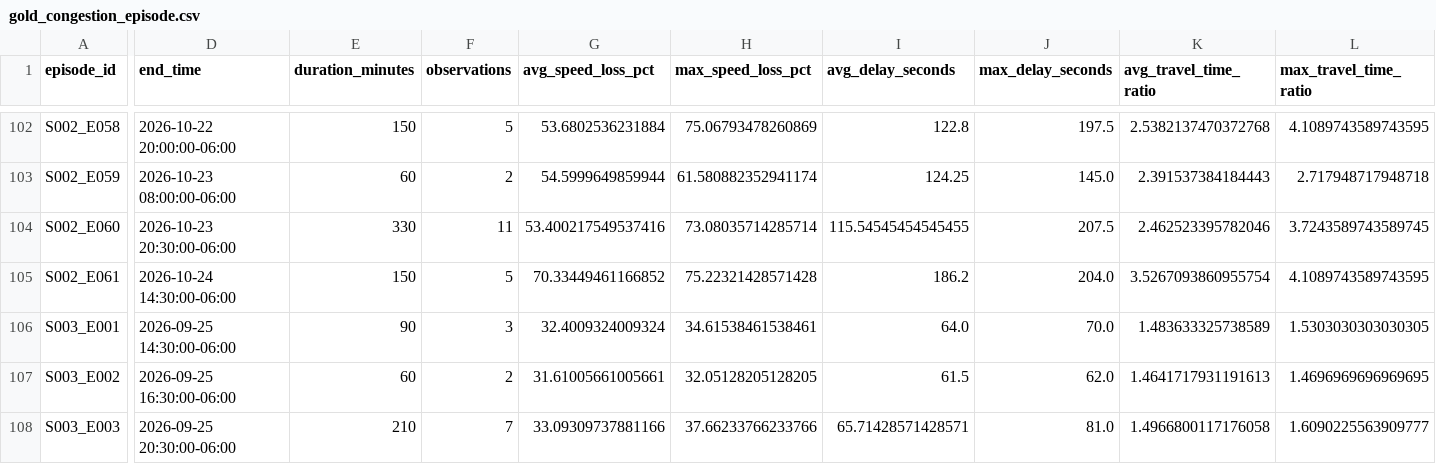
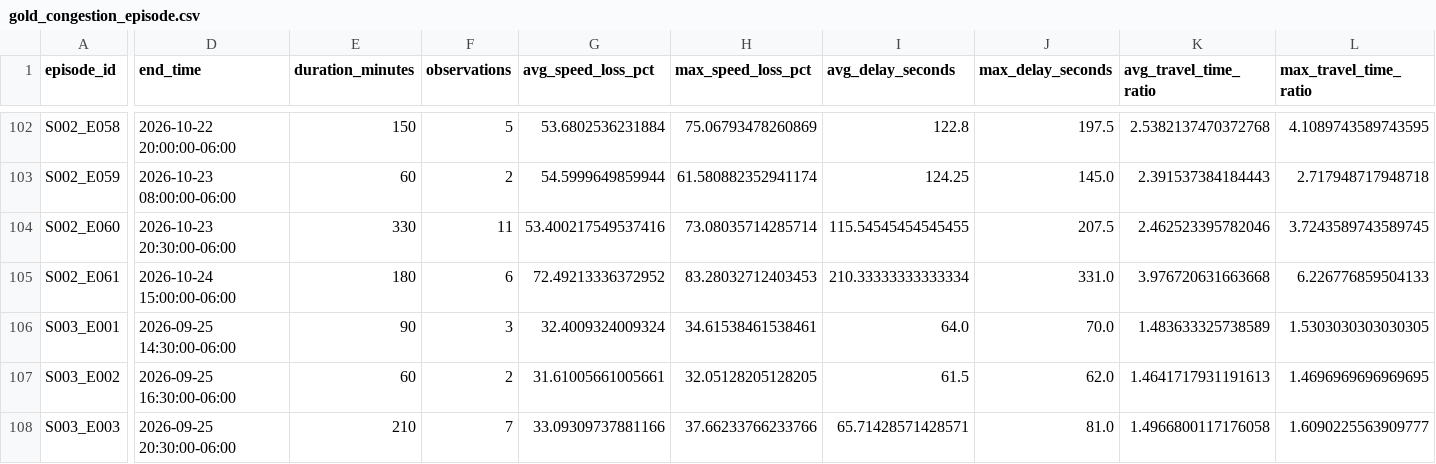
Before and after one commit to Git-Dante-22/Pachuca-Mobility, a CSV file: data/gold/traffic/gold_congestion_episode.csv, drawn as a sheet; only a part is shown, gaps mark what is left out; the diff names each change by its address in the sheet, - before the commit and + after, or states it on an @@ line.

```diff
--- a/data/gold/traffic/gold_congestion_episode.csv
+++ b/data/gold/traffic/gold_congestion_episode.csv
-D105 (end_time): 2026-10-24 14:30:00-06:00
+D105 (end_time): 2026-10-24 15:00:00-06:00
-E105 (duration_minutes): 150
+E105 (duration_minutes): 180
-F105 (observations): 5
+F105 (observations): 6
-G105 (avg_speed_loss_pct): 70.33449461166852
+G105 (avg_speed_loss_pct): 72.49213336372952
-H105 (max_speed_loss_pct): 75.22321428571428
+H105 (max_speed_loss_pct): 83.28032712403453
-I105 (avg_delay_seconds): 186.2
+I105 (avg_delay_seconds): 210.33333333333334
-J105 (max_delay_seconds): 204.0
+J105 (max_delay_seconds): 331.0
-K105 (avg_travel_time_ratio): 3.5267093860955754
+K105 (avg_travel_time_ratio): 3.976720631663668
-L105 (max_travel_time_ratio): 4.1089743589743595
+L105 (max_travel_time_ratio): 6.226776859504133
```
Also changed, not shown: data/gold/traffic/gold_traffic_30min_segment.csv, 2 other files.
